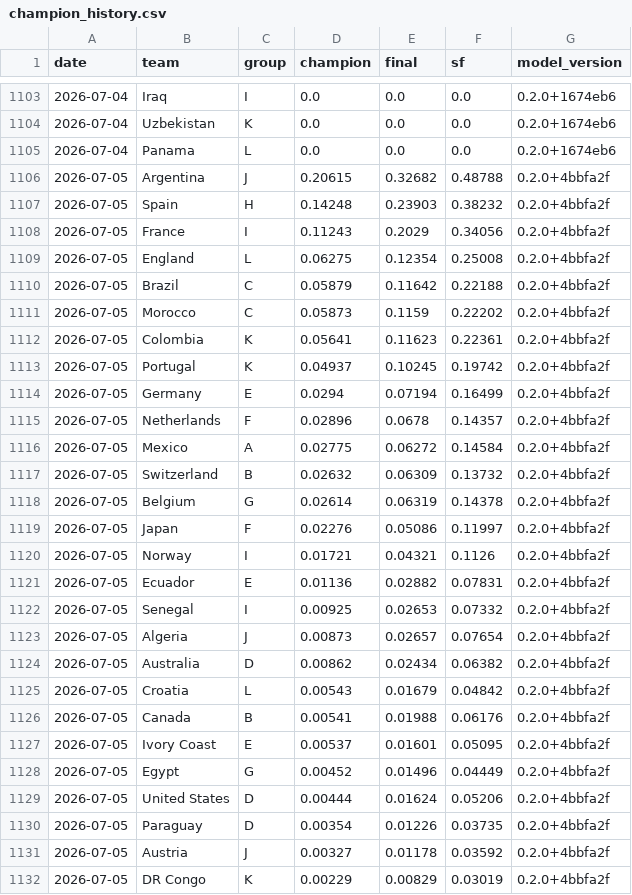
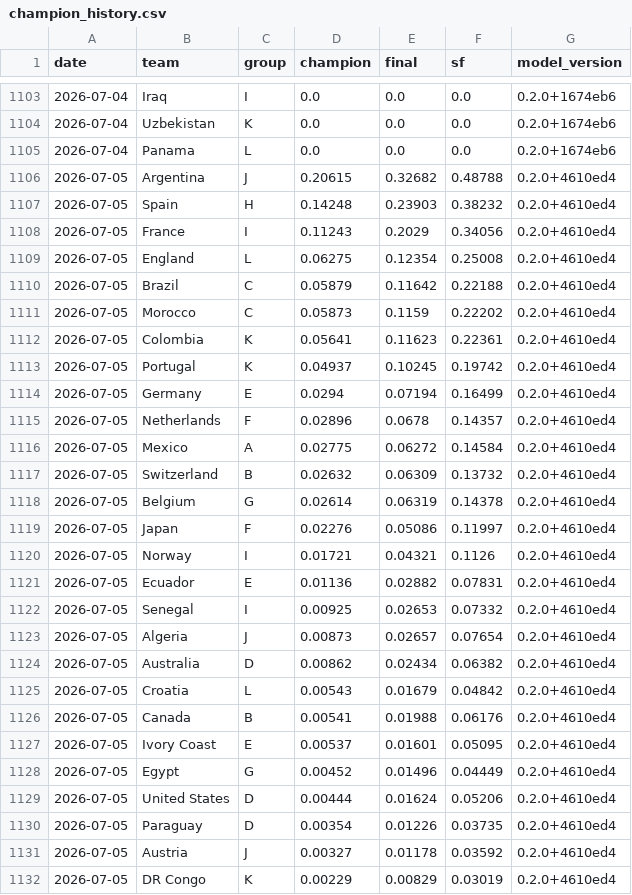
Before and after one commit to jonatyum/mundial-statistic, a CSV file: data/processed/champion_history.csv, drawn as a sheet; only a part is shown, gaps mark what is left out; the diff covers the shown part only.

```diff
--- a/data/processed/champion_history.csv
+++ b/data/processed/champion_history.csv
@@ -1105,28 +1105,28 @@ date,team,group,champion,final,sf,model_version
 2026-07-04,Panama,L,0.0,0.0,0.0,0.2.0+1674eb6
-2026-07-05,Argentina,J,0.20615,0.32682,0.48788,0.2.0+4bbfa2f
-2026-07-05,Spain,H,0.14248,0.23903,0.38232,0.2.0+4bbfa2f
-2026-07-05,France,I,0.11243,0.2029,0.34056,0.2.0+4bbfa2f
-2026-07-05,England,L,0.06275,0.12354,0.25008,0.2.0+4bbfa2f
-2026-07-05,Brazil,C,0.05879,0.11642,0.22188,0.2.0+4bbfa2f
-2026-07-05,Morocco,C,0.05873,0.1159,0.22202,0.2.0+4bbfa2f
-2026-07-05,Colombia,K,0.05641,0.11623,0.22361,0.2.0+4bbfa2f
-2026-07-05,Portugal,K,0.04937,0.10245,0.19742,0.2.0+4bbfa2f
-2026-07-05,Germany,E,0.0294,0.07194,0.16499,0.2.0+4bbfa2f
-2026-07-05,Netherlands,F,0.02896,0.0678,0.14357,0.2.0+4bbfa2f
-2026-07-05,Mexico,A,0.02775,0.06272,0.14584,0.2.0+4bbfa2f
-2026-07-05,Switzerland,B,0.02632,0.06309,0.13732,0.2.0+4bbfa2f
-2026-07-05,Belgium,G,0.02614,0.06319,0.14378,0.2.0+4bbfa2f
-2026-07-05,Japan,F,0.02276,0.05086,0.11997,0.2.0+4bbfa2f
-2026-07-05,Norway,I,0.01721,0.04321,0.1126,0.2.0+4bbfa2f
-2026-07-05,Ecuador,E,0.01136,0.02882,0.07831,0.2.0+4bbfa2f
-2026-07-05,Senegal,I,0.00925,0.02653,0.07332,0.2.0+4bbfa2f
-2026-07-05,Algeria,J,0.00873,0.02657,0.07654,0.2.0+4bbfa2f
-2026-07-05,Australia,D,0.00862,0.02434,0.06382,0.2.0+4bbfa2f
-2026-07-05,Croatia,L,0.00543,0.01679,0.04842,0.2.0+4bbfa2f
-2026-07-05,Canada,B,0.00541,0.01988,0.06176,0.2.0+4bbfa2f
-2026-07-05,Ivory Coast,E,0.00537,0.01601,0.05095,0.2.0+4bbfa2f
-2026-07-05,Egypt,G,0.00452,0.01496,0.04449,0.2.0+4bbfa2f
-2026-07-05,United States,D,0.00444,0.01624,0.05206,0.2.0+4bbfa2f
-2026-07-05,Paraguay,D,0.00354,0.01226,0.03735,0.2.0+4bbfa2f
-2026-07-05,Austria,J,0.00327,0.01178,0.03592,0.2.0+4bbfa2f
-2026-07-05,DR Congo,K,0.00229,0.00829,0.03019,0.2.0+4bbfa2f
+2026-07-05,Argentina,J,0.20615,0.32682,0.48788,0.2.0+4610ed4
+2026-07-05,Spain,H,0.14248,0.23903,0.38232,0.2.0+4610ed4
+2026-07-05,France,I,0.11243,0.2029,0.34056,0.2.0+4610ed4
+2026-07-05,England,L,0.06275,0.12354,0.25008,0.2.0+4610ed4
+2026-07-05,Brazil,C,0.05879,0.11642,0.22188,0.2.0+4610ed4
+2026-07-05,Morocco,C,0.05873,0.1159,0.22202,0.2.0+4610ed4
+2026-07-05,Colombia,K,0.05641,0.11623,0.22361,0.2.0+4610ed4
+2026-07-05,Portugal,K,0.04937,0.10245,0.19742,0.2.0+4610ed4
+2026-07-05,Germany,E,0.0294,0.07194,0.16499,0.2.0+4610ed4
+2026-07-05,Netherlands,F,0.02896,0.0678,0.14357,0.2.0+4610ed4
+2026-07-05,Mexico,A,0.02775,0.06272,0.14584,0.2.0+4610ed4
+2026-07-05,Switzerland,B,0.02632,0.06309,0.13732,0.2.0+4610ed4
+2026-07-05,Belgium,G,0.02614,0.06319,0.14378,0.2.0+4610ed4
+2026-07-05,Japan,F,0.02276,0.05086,0.11997,0.2.0+4610ed4
+2026-07-05,Norway,I,0.01721,0.04321,0.1126,0.2.0+4610ed4
+2026-07-05,Ecuador,E,0.01136,0.02882,0.07831,0.2.0+4610ed4
+2026-07-05,Senegal,I,0.00925,0.02653,0.07332,0.2.0+4610ed4
+2026-07-05,Algeria,J,0.00873,0.02657,0.07654,0.2.0+4610ed4
+2026-07-05,Australia,D,0.00862,0.02434,0.06382,0.2.0+4610ed4
+2026-07-05,Croatia,L,0.00543,0.01679,0.04842,0.2.0+4610ed4
+2026-07-05,Canada,B,0.00541,0.01988,0.06176,0.2.0+4610ed4
+2026-07-05,Ivory Coast,E,0.00537,0.01601,0.05095,0.2.0+4610ed4
+2026-07-05,Egypt,G,0.00452,0.01496,0.04449,0.2.0+4610ed4
+2026-07-05,United States,D,0.00444,0.01624,0.05206,0.2.0+4610ed4
+2026-07-05,Paraguay,D,0.00354,0.01226,0.03735,0.2.0+4610ed4
+2026-07-05,Austria,J,0.00327,0.01178,0.03592,0.2.0+4610ed4
+2026-07-05,DR Congo,K,0.00229,0.00829,0.03019,0.2.0+4610ed4
```
Also changed, not shown: 21 edited cells elsewhere in this file, data/processed/match_forecasts.csv, 2 other files.
